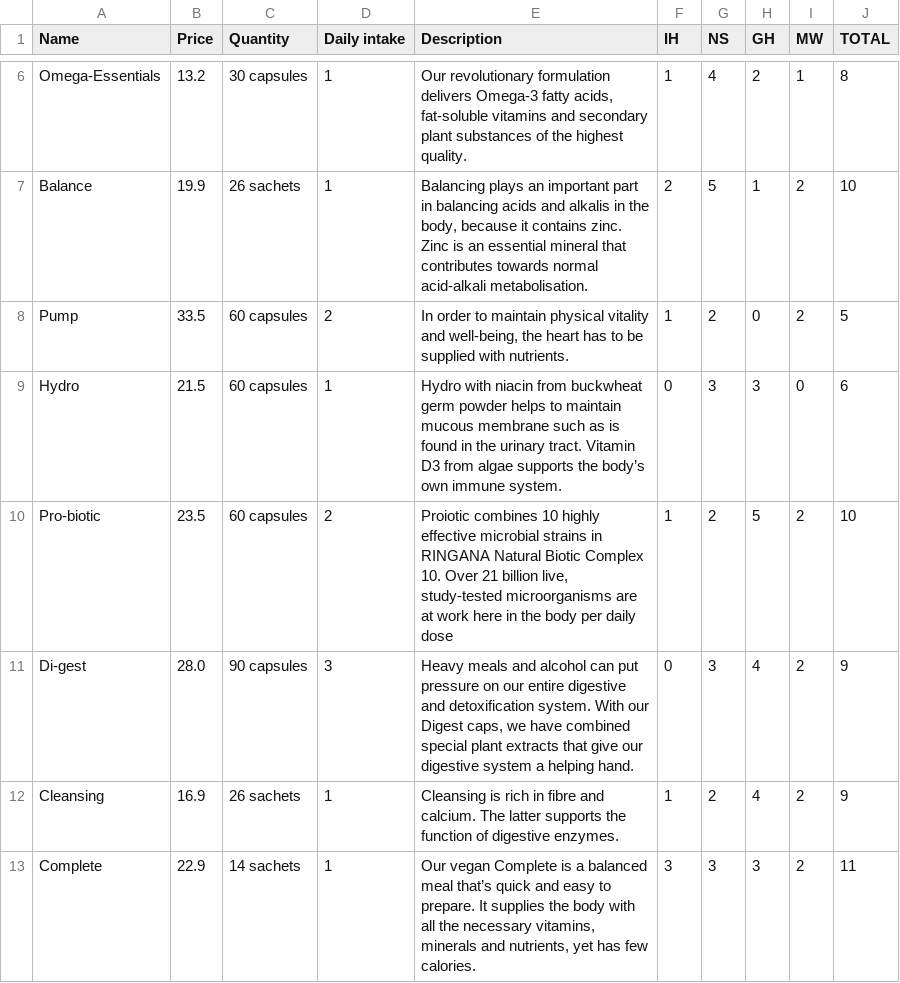
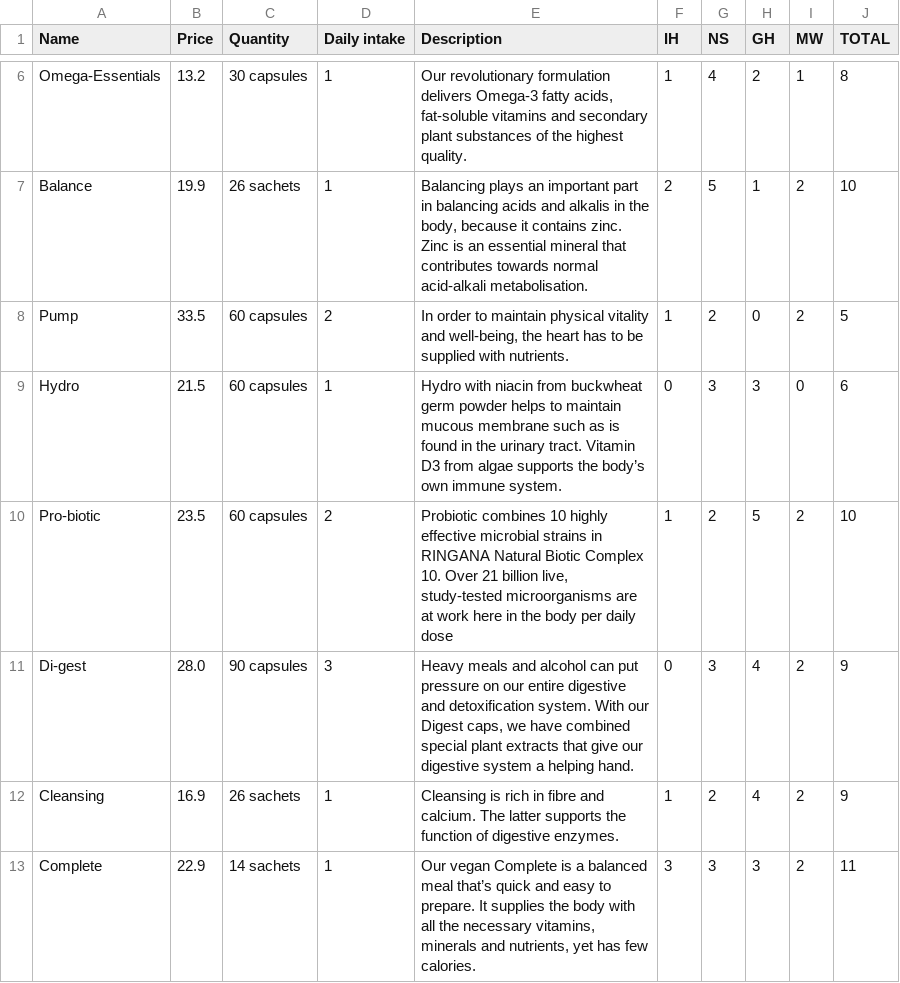
Before and after one commit to crv-9/git_group_exercise, a CSV file: src/products/supp-buddy-products.csv, drawn as a sheet; only a part is shown, gaps mark what is left out.

Commit message:
updated csv file

```diff
--- a/src/products/supp-buddy-products.csv
+++ b/src/products/supp-buddy-products.csv
@@ -9,3 +9,3 @@ Pump,33.5,60 capsules,2,"In order to maintain physical vitality and well-being,
 Hydro,21.5,60 capsules,1,Hydro with niacin from buckwheat germ powder helps to maintain mucous membrane such as is found in the urinary tract. Vitamin D3 from algae supports the body’s own immune system.,0,3,3,0,6
-Pro-biotic,23.5,60 capsules,2,"Proiotic combines 10 highly effective microbial strains in RINGANA Natural Biotic Complex 10. Over 21 billion live, study-tested microorganisms are at work here in the body per daily dose",1,2,5,2,10
+Pro-biotic,23.5,60 capsules,2,"Probiotic combines 10 highly effective microbial strains in RINGANA Natural Biotic Complex 10. Over 21 billion live, study-tested microorganisms are at work here in the body per daily dose",1,2,5,2,10
 Di-gest,28.0,90 capsules,3,"Heavy meals and alcohol can put pressure on our entire digestive and detoxification system. With our Digest caps, we have combined special plant extracts that give our digestive system a helping hand.",0,3,4,2,9
```
